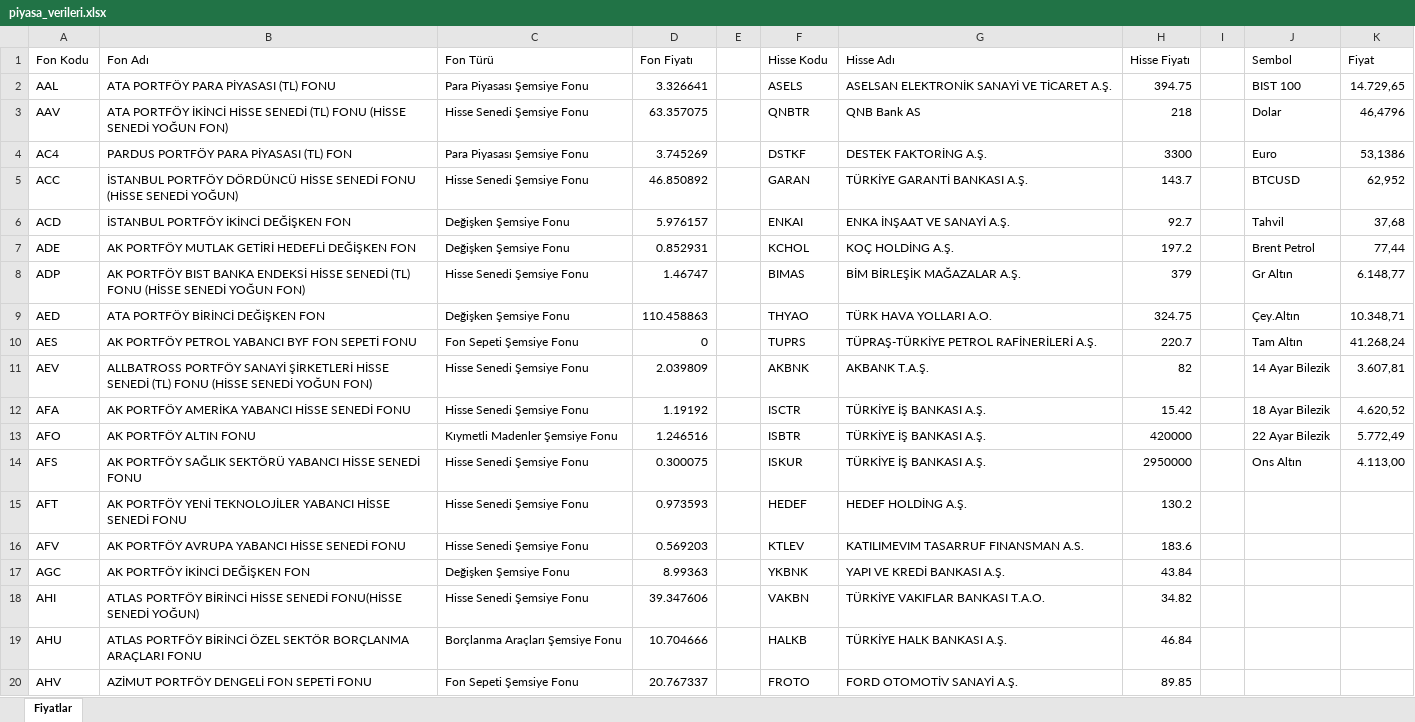
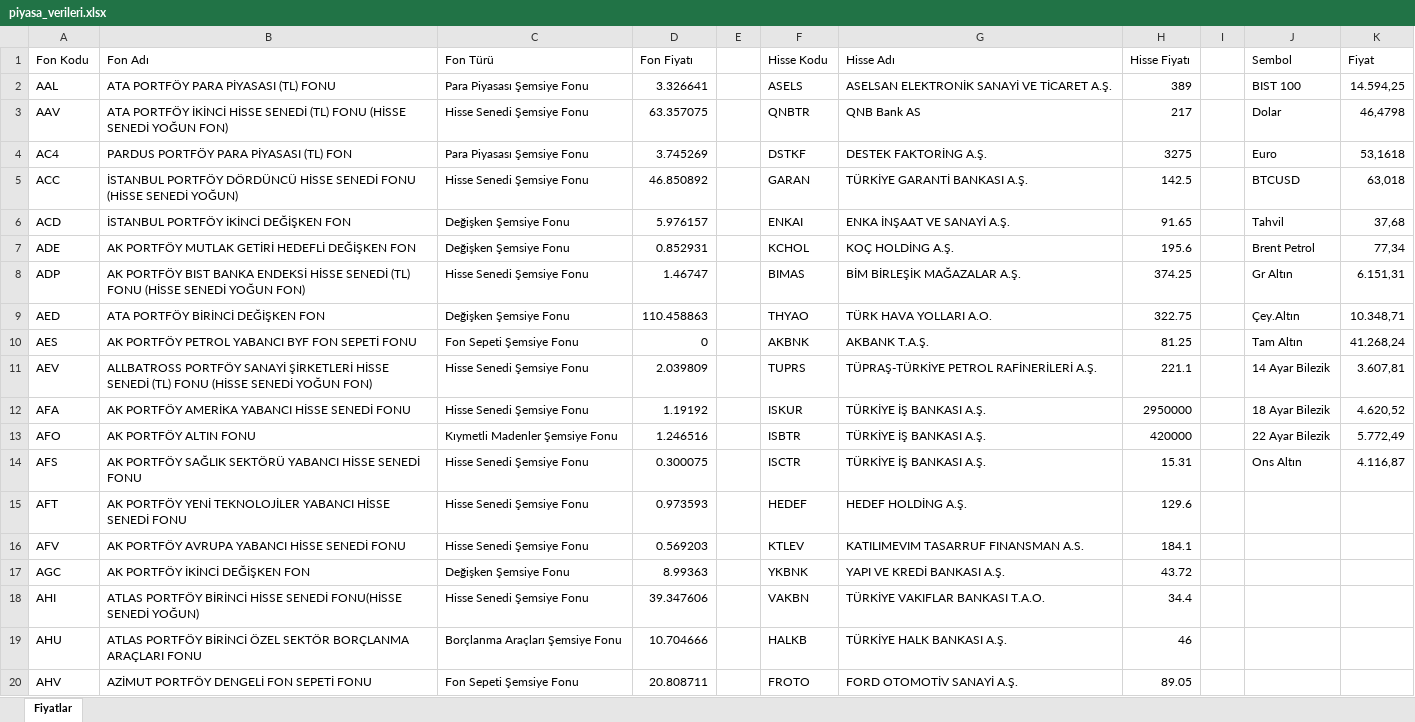
Before and after one commit to fkcengizhan-crypto/piyasa_verileri, an Excel workbook: piyasa_verileri.xlsx, sheet Fiyatlar, drawn as a sheet; only a part is shown; values as stored, in another font and other column widths than the file's, no borders; table styles not drawn; the diff covers the shown part only; the diff names each change by its address in the sheet, - before the commit and + after, or states it on an @@ line.

```diff
--- a/piyasa_verileri.xlsx (sheet Fiyatlar)
+++ b/piyasa_verileri.xlsx (sheet Fiyatlar)
-H2 (Hisse Fiyatı): 394.75
+H2 (Hisse Fiyatı): 389
-K2 (Fiyat): 14.729,65
+K2 (Fiyat): 14.594,25
-H3 (Hisse Fiyatı): 218
+H3 (Hisse Fiyatı): 217
-K3 (Fiyat): 46,4796
+K3 (Fiyat): 46,4798
-H4 (Hisse Fiyatı): 3300
+H4 (Hisse Fiyatı): 3275
-K4 (Fiyat): 53,1386
+K4 (Fiyat): 53,1618
-H5 (Hisse Fiyatı): 143.7
+H5 (Hisse Fiyatı): 142.5
-K5 (Fiyat): 62,952
+K5 (Fiyat): 63,018
-H6 (Hisse Fiyatı): 92.7
+H6 (Hisse Fiyatı): 91.65
-H7 (Hisse Fiyatı): 197.2
+H7 (Hisse Fiyatı): 195.6
-K7 (Fiyat): 77,44
+K7 (Fiyat): 77,34
-H8 (Hisse Fiyatı): 379
+H8 (Hisse Fiyatı): 374.25
-K8 (Fiyat): 6.148,77
+K8 (Fiyat): 6.151,31
-H9 (Hisse Fiyatı): 324.75
+H9 (Hisse Fiyatı): 322.75
-F10 (Hisse Kodu): TUPRS
+F10 (Hisse Kodu): AKBNK
-G10 (Hisse Adı): TÜPRAŞ-TÜRKİYE PETROL RAFİNERİLERİ A.Ş.
+G10 (Hisse Adı): AKBANK T.A.Ş.
-H10 (Hisse Fiyatı): 220.7
+H10 (Hisse Fiyatı): 81.25
-F11 (Hisse Kodu): AKBNK
+F11 (Hisse Kodu): TUPRS
-G11 (Hisse Adı): AKBANK T.A.Ş.
+G11 (Hisse Adı): TÜPRAŞ-TÜRKİYE PETROL RAFİNERİLERİ A.Ş.
-H11 (Hisse Fiyatı): 82
+H11 (Hisse Fiyatı): 221.1
-F12 (Hisse Kodu): ISCTR
+F12 (Hisse Kodu): ISKUR
-H12 (Hisse Fiyatı): 15.42
+H12 (Hisse Fiyatı): 2950000
-F14 (Hisse Kodu): ISKUR
+F14 (Hisse Kodu): ISCTR
-H14 (Hisse Fiyatı): 2950000
+H14 (Hisse Fiyatı): 15.31
-K14 (Fiyat): 4.113,00
+K14 (Fiyat): 4.116,87
-H15 (Hisse Fiyatı): 130.2
+H15 (Hisse Fiyatı): 129.6
-H16 (Hisse Fiyatı): 183.6
+H16 (Hisse Fiyatı): 184.1
-H17 (Hisse Fiyatı): 43.84
+H17 (Hisse Fiyatı): 43.72
-H18 (Hisse Fiyatı): 34.82
+H18 (Hisse Fiyatı): 34.4
-H19 (Hisse Fiyatı): 46.84
+H19 (Hisse Fiyatı): 46
-D20 (Fon Fiyatı): 20.767337
+D20 (Fon Fiyatı): 20.808711
-H20 (Hisse Fiyatı): 89.85
+H20 (Hisse Fiyatı): 89.05
```
Also changed, not shown: 1613 edited cells elsewhere in this sheet, 1 other file.
